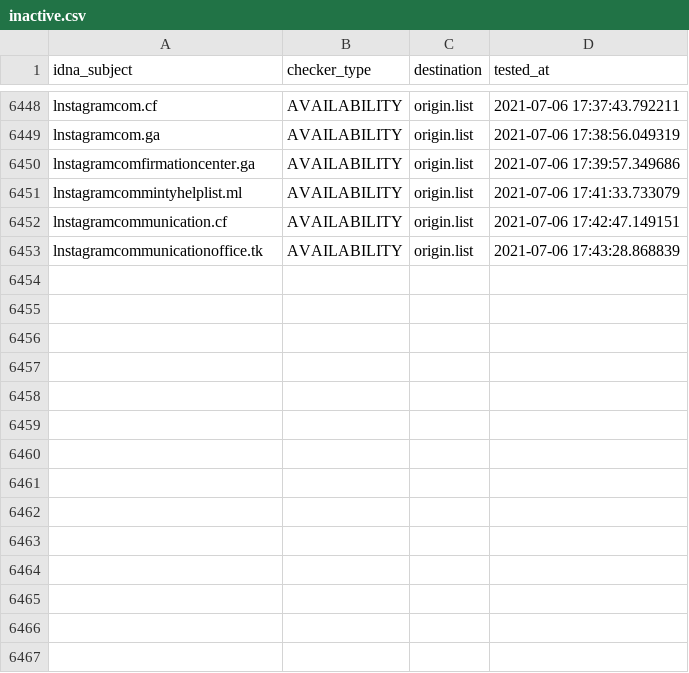
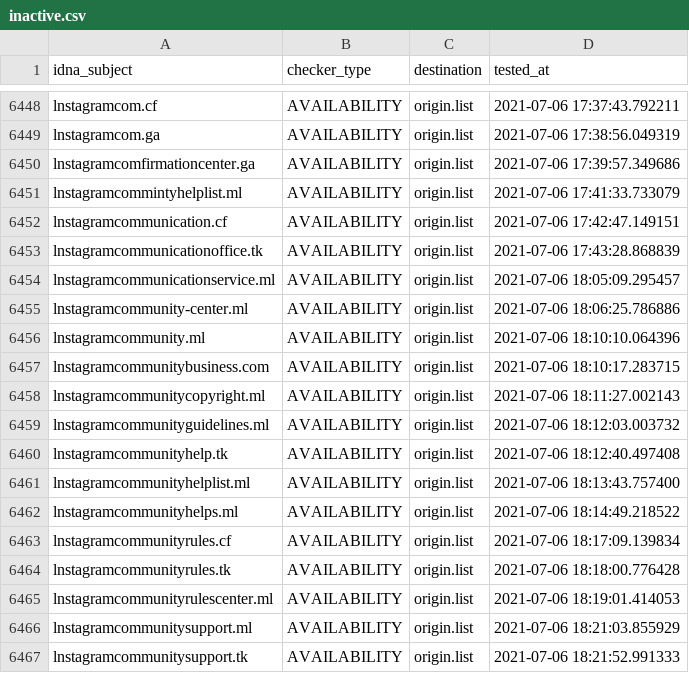
Before and after one commit to dead-hosts/iVOID.hosts_git_intr0, a CSV file: .pyfunceble/inactive.csv, drawn as a sheet; only a part is shown, gaps mark what is left out; the diff names each change by its address in the sheet, - before the commit and + after, or states it on an @@ line.

```diff
--- a/.pyfunceble/inactive.csv
+++ b/.pyfunceble/inactive.csv
+row 6454: lnstagramcommunicationservice.ml | AVAILABILITY | origin.list | 2021-07-06 18:05:09.295457
+row 6455: lnstagramcommunity-center.ml | AVAILABILITY | origin.list | 2021-07-06 18:06:25.786886
+row 6456: lnstagramcommunity.ml | AVAILABILITY | origin.list | 2021-07-06 18:10:10.064396
+row 6457: lnstagramcommunitybusiness.com | AVAILABILITY | origin.list | 2021-07-06 18:10:17.283715
+row 6458: lnstagramcommunitycopyright.ml | AVAILABILITY | origin.list | 2021-07-06 18:11:27.002143
+row 6459: lnstagramcommunityguidelines.ml | AVAILABILITY | origin.list | 2021-07-06 18:12:03.003732
+row 6460: lnstagramcommunityhelp.tk | AVAILABILITY | origin.list | 2021-07-06 18:12:40.497408
+row 6461: lnstagramcommunityhelplist.ml | AVAILABILITY | origin.list | 2021-07-06 18:13:43.757400
+row 6462: lnstagramcommunityhelps.ml | AVAILABILITY | origin.list | 2021-07-06 18:14:49.218522
+row 6463: lnstagramcommunityrules.cf | AVAILABILITY | origin.list | 2021-07-06 18:17:09.139834
+row 6464: lnstagramcommunityrules.tk | AVAILABILITY | origin.list | 2021-07-06 18:18:00.776428
+row 6465: lnstagramcommunityrulescenter.ml | AVAILABILITY | origin.list | 2021-07-06 18:19:01.414053
+row 6466: lnstagramcommunitysupport.ml | AVAILABILITY | origin.list | 2021-07-06 18:21:03.855929
+row 6467: lnstagramcommunitysupport.tk | AVAILABILITY | origin.list | 2021-07-06 18:21:52.991333
```
Also changed, not shown: 11 other files.
